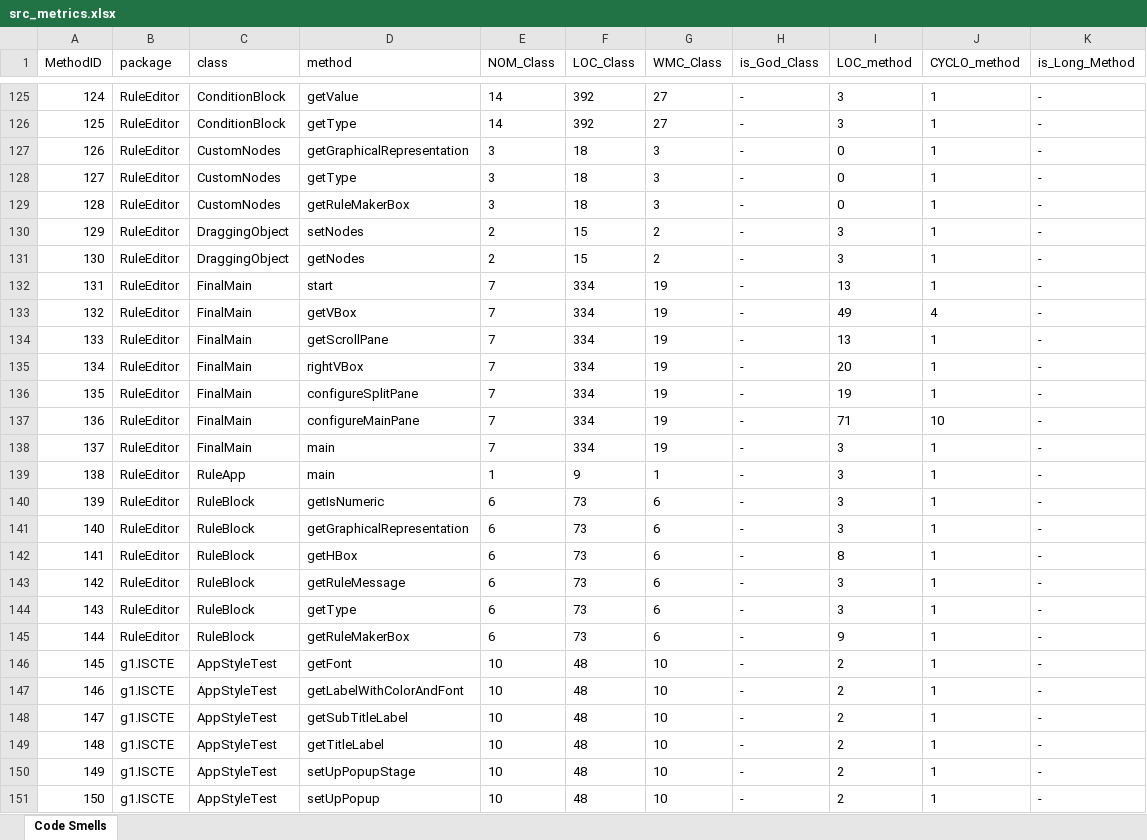
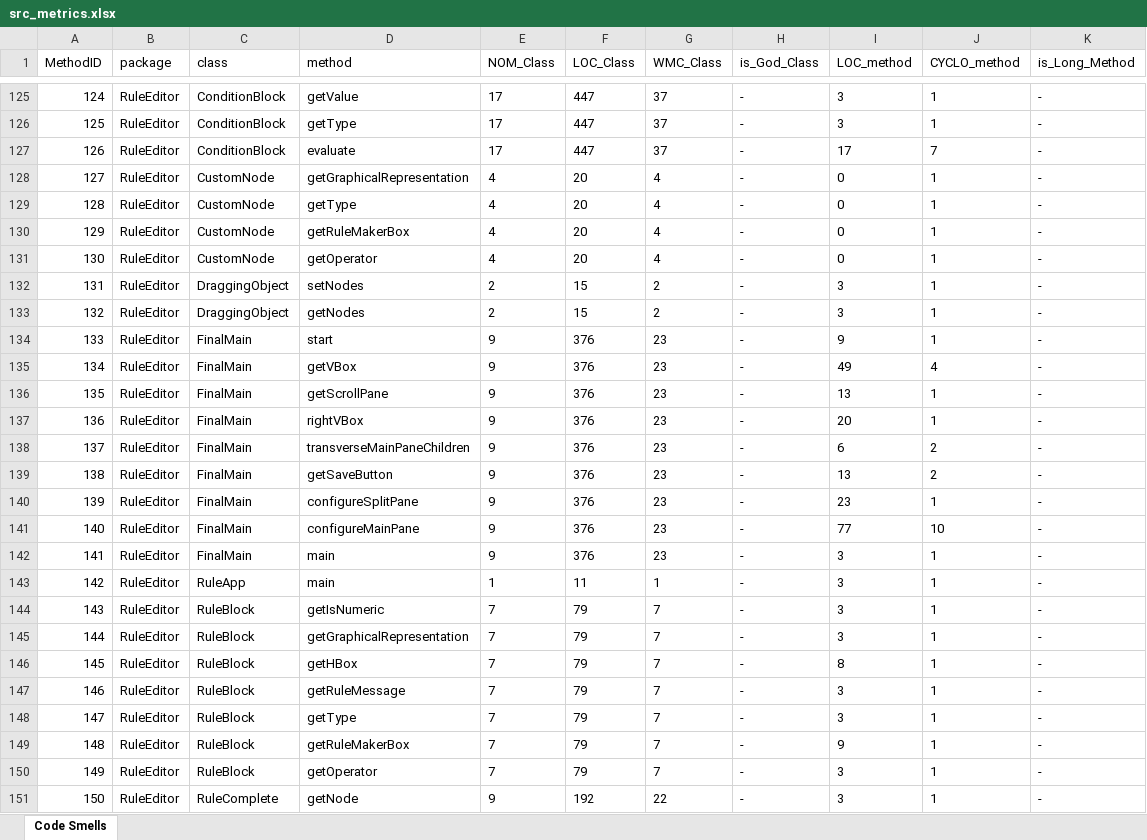
Before and after one commit to miguel-arrf/ES-2Sem-2021-Grupo-1, an Excel workbook: src/src_metrics.xlsx, sheet Code Smells, drawn as a sheet; only a part is shown, gaps mark what is left out; the shorter side is filled out with more unchanged rows; values as stored, in another font and other column widths than the file's, no borders; addresses are those after the commit; the diff covers the shown part only; the diff names each change by its address in the sheet, - before the commit and + after, or states it on an @@ line.

Commit message:
Optimized and organized code in FinalMain.java, ConditionBlock.java and AndBlock.java.

```diff
--- a/src/src_metrics.xlsx (sheet Code Smells)
+++ b/src/src_metrics.xlsx (sheet Code Smells)
@@ column A (MethodID) renumbered from row 13 down @@
-E125:E126 (NOM_Class): 14
+E125:E126 (NOM_Class): 17
-F125:F126 (LOC_Class): 392
+F125:F126 (LOC_Class): 447
-G125:G126 (WMC_Class): 27
+G125:G126 (WMC_Class): 37
+row 127: 126 | RuleEditor | ConditionBlock | evaluate | 17 | 447 | 37 | - | 17 | 7 | -
-C128:C130 (class): CustomNodes
+C128:C130 (class): CustomNode
-E128:E130 (NOM_Class): 3
+E128:E130 (NOM_Class): 4
-F128:F130 (LOC_Class): 18
+F128:F130 (LOC_Class): 20
-G128:G130 (WMC_Class): 3
+G128:G130 (WMC_Class): 4
+row 131: 130 | RuleEditor | CustomNode | getOperator | 4 | 20 | 4 | - | 0 | 1 | -
-E134:E137 (NOM_Class): 7
+E134:E137 (NOM_Class): 9
-F134:F137 (LOC_Class): 334
+F134:F137 (LOC_Class): 376
-G134:G137 (WMC_Class): 19
+G134:G137 (WMC_Class): 23
-I134 (LOC_method): 13
+I134 (LOC_method): 9
+row 138: 137 | RuleEditor | FinalMain | transverseMainPaneChildren | 9 | 376 | 23 | - | 6 | 2 | -
+row 139: 138 | RuleEditor | FinalMain | getSaveButton | 9 | 376 | 23 | - | 13 | 2 | -
-E140:E142 (NOM_Class): 7
+E140:E142 (NOM_Class): 9
-F140:F142 (LOC_Class): 334
+F140:F142 (LOC_Class): 376
-G140:G142 (WMC_Class): 19
+G140:G142 (WMC_Class): 23
-I140 (LOC_method): 19
+I140 (LOC_method): 23
-I141 (LOC_method): 71
+I141 (LOC_method): 77
-F143 (LOC_Class): 9
+F143 (LOC_Class): 11
-E144:E149 (NOM_Class): 6
+E144:E149 (NOM_Class): 7
-F144:F149 (LOC_Class): 73
+F144:F149 (LOC_Class): 79
-G144:G149 (WMC_Class): 6
+G144:G149 (WMC_Class): 7
+row 150: 149 | RuleEditor | RuleBlock | getOperator | 7 | 79 | 7 | - | 3 | 1 | -
+row 151: 150 | RuleEditor | RuleComplete | getNode | 9 | 192 | 22 | - | 3 | 1 | -
```
Also changed, not shown: 15 added rows, 7 removed rows and 115 edited cells elsewhere in this sheet, 14 other files.
